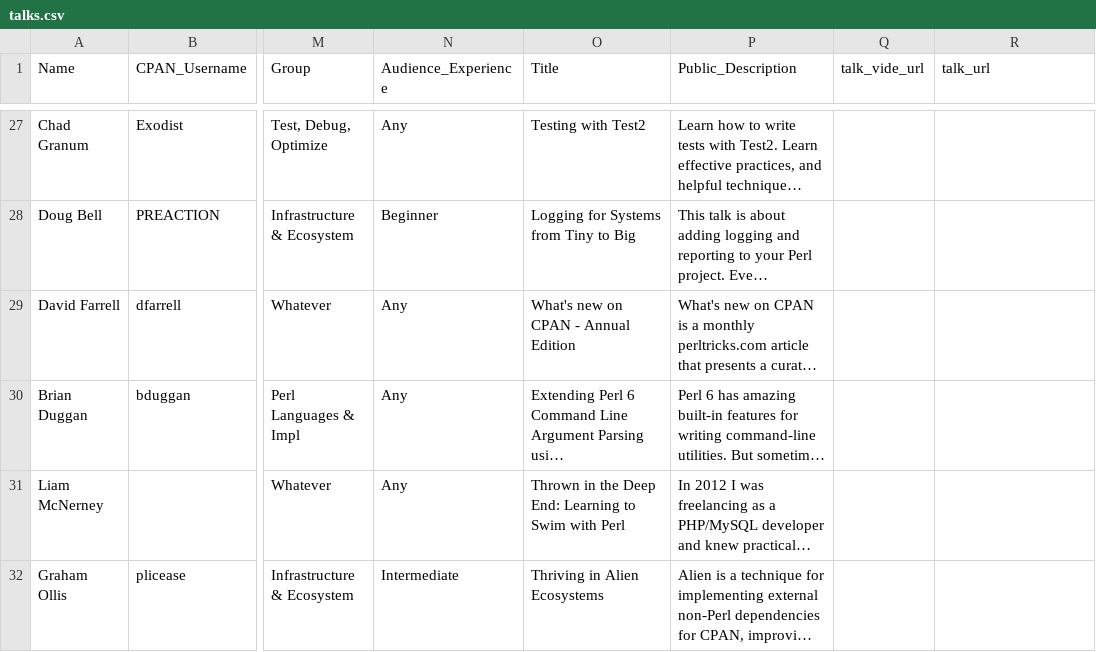
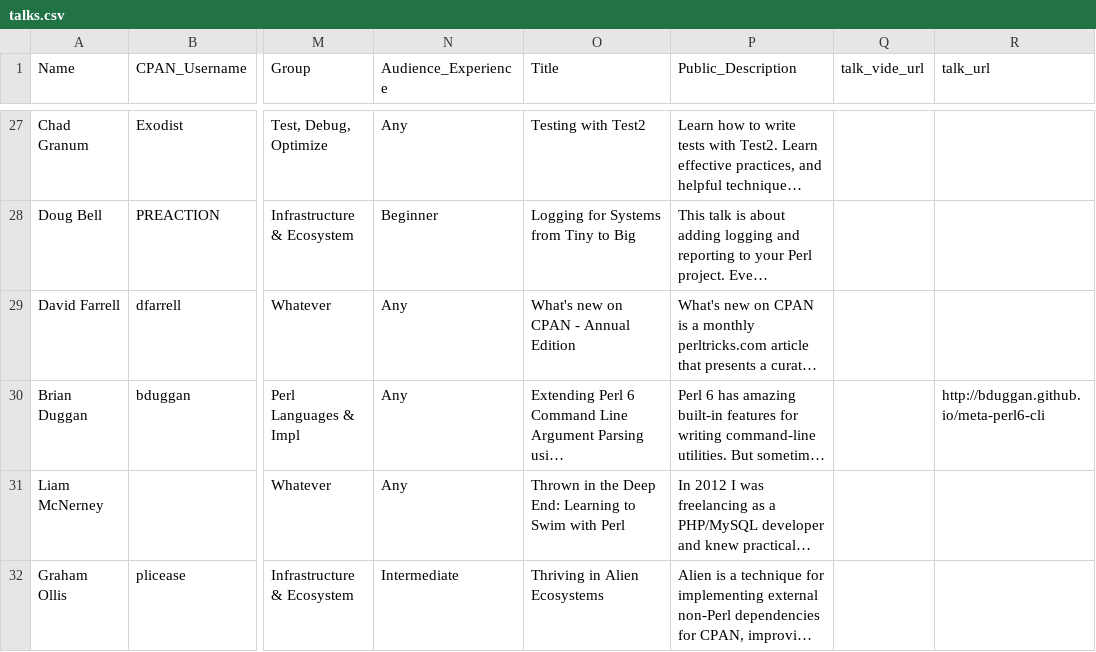
Before and after one commit to dcbpw/tpc-2017-dc, a CSV file: docs/tpc-2017-dc/talks/talks.csv, drawn as a sheet; only a part is shown, gaps mark what is left out; long unchanged cells end in …; the diff names each change by its address in the sheet, - before the commit and + after, or states it on an @@ line.

Commit message:
Add url for meta-perl6 talk

```diff
--- a/docs/tpc-2017-dc/talks/talks.csv
+++ b/docs/tpc-2017-dc/talks/talks.csv
-R30 (talk_url): (empty)
+R30 (talk_url): http://bduggan.github.io/meta-perl6-cli
```
